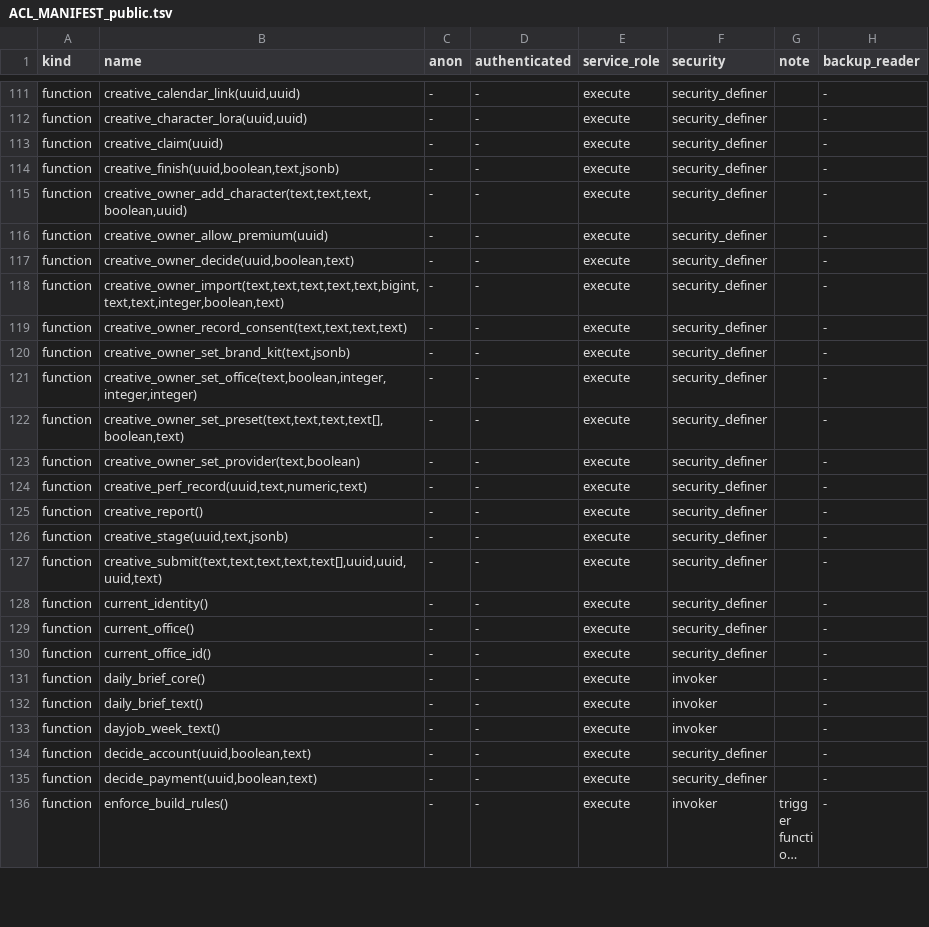
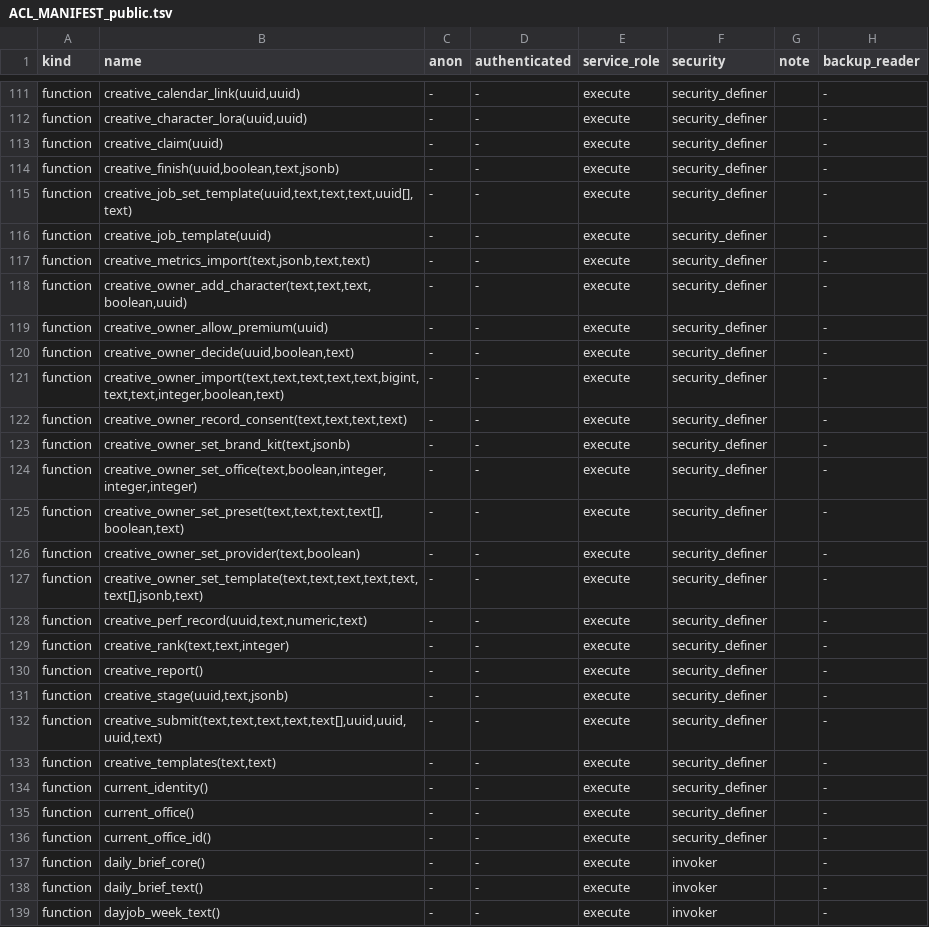
Before and after one commit to thedonnasystem/JARVIS, a TSV file: ops/ACL_MANIFEST_public.tsv, drawn as a sheet; only a part is shown, gaps mark what is left out; the shorter side is filled out with more unchanged rows; long unchanged cells end in …; the diff names each change by its address in the sheet, - before the commit and + after, or states it on an @@ line.

```diff
--- a/ops/ACL_MANIFEST_public.tsv
+++ b/ops/ACL_MANIFEST_public.tsv
+row 115: function | creative_job_set_template(uuid,text,text,text,uuid[],text) | - | - | execute | security_definer |  | -
+row 116: function | creative_job_template(uuid) | - | - | execute | security_definer |  | -
+row 117: function | creative_metrics_import(text,jsonb,text,text) | - | - | execute | security_definer |  | -
+row 127: function | creative_owner_set_template(text,text,text,text,text,text[],jsonb,text) | - | - | execute | security_definer |  | -
+row 129: function | creative_rank(text,text,integer) | - | - | execute | security_definer |  | -
+row 133: function | creative_templates(text,text) | - | - | execute | security_definer |  | -
```
Also changed, not shown: 26 other files.
